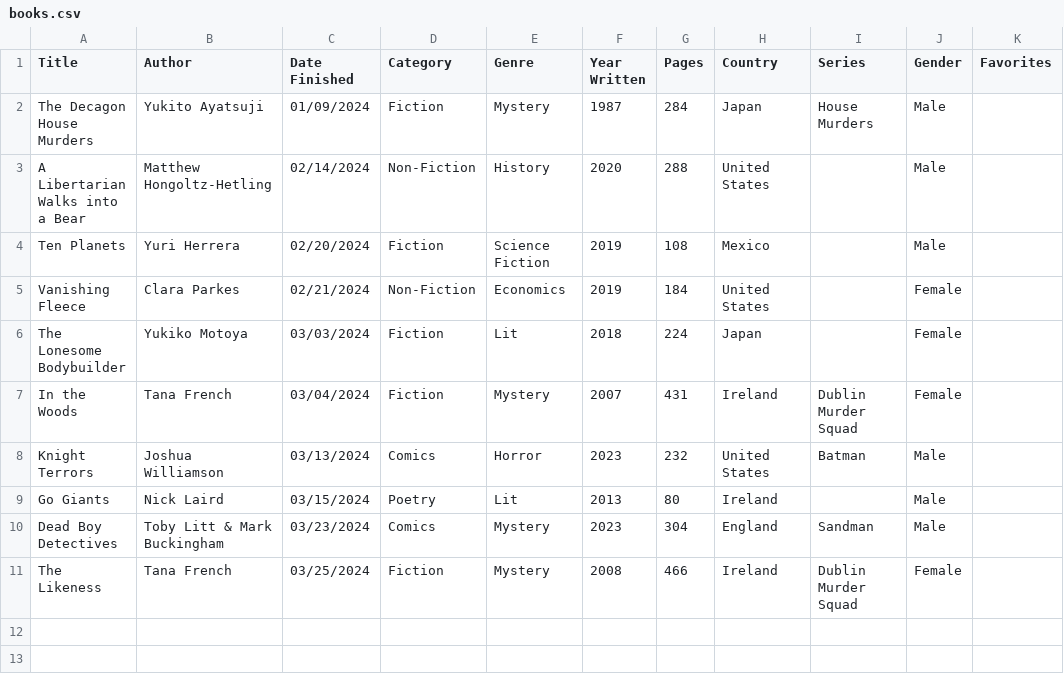
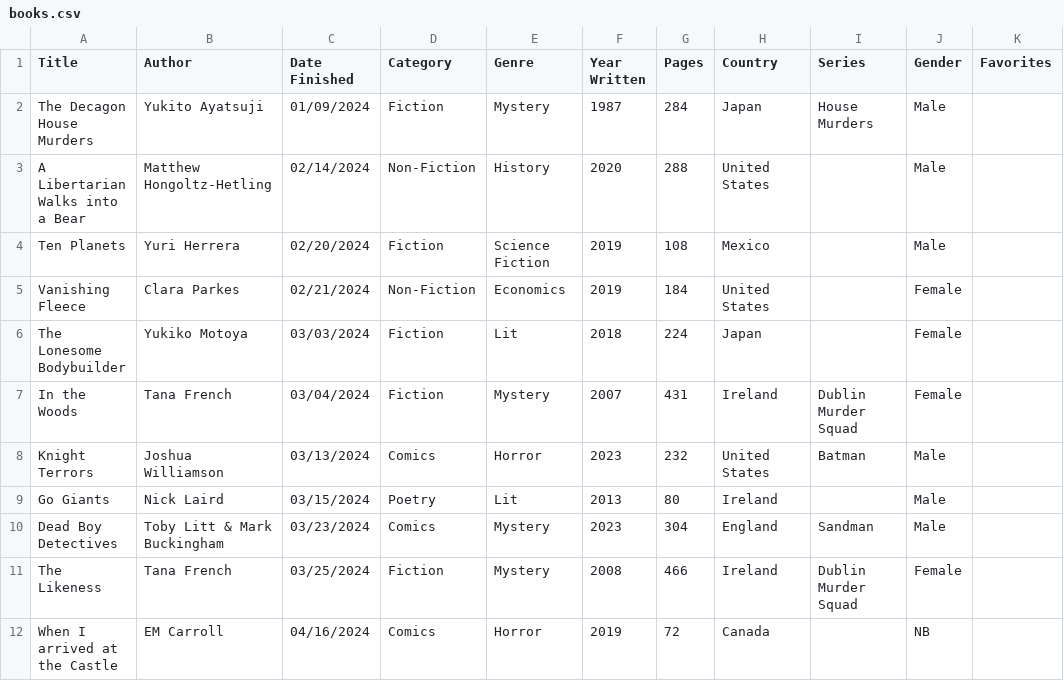
Before and after one commit to carey-james/Reading-List, a CSV file: 2024/books.csv, drawn as a sheet; the diff names each change by its address in the sheet, - before the commit and + after, or states it on an @@ line.

Commit message:
Added When I Arrived at the Castle

```diff
--- a/2024/books.csv
+++ b/2024/books.csv
+row 12: When I arrived at the Castle | EM Carroll | 04/16/2024 | Comics | Horror | 2019 | 72 | Canada |  | NB
```
